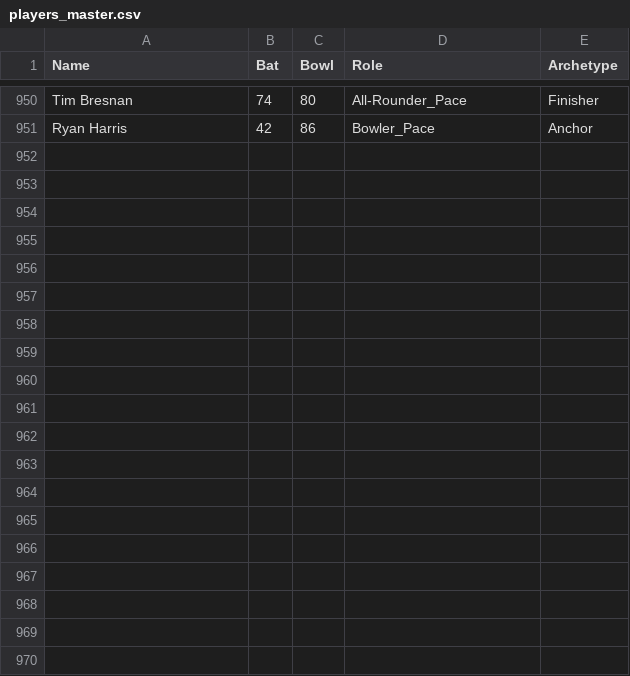
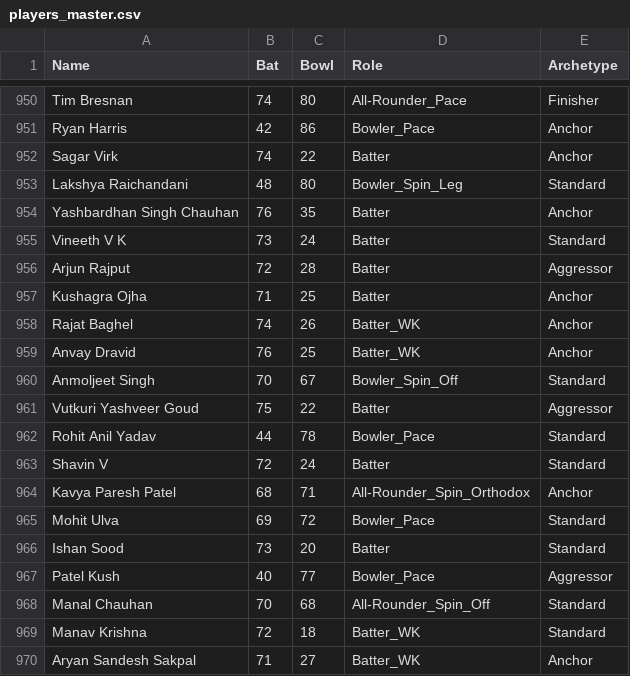
Before and after one commit to TheJaiv/CricVerse, a CSV file: players_master.csv, drawn as a sheet; only a part is shown, gaps mark what is left out; the diff covers the shown part only.

```diff
--- a/players_master.csv
+++ b/players_master.csv
@@ -951 +951,20 @@ Tim Bresnan,74,80,All-Rounder_Pace,Finisher
 Ryan Harris,42,86,Bowler_Pace,Anchor
+Sagar Virk,74,22,Batter,Anchor
+Lakshya Raichandani,48,80,Bowler_Spin_Leg,Standard
+Yashbardhan Singh Chauhan,76,35,Batter,Anchor
+Vineeth V K,73,24,Batter,Standard
+Arjun Rajput,72,28,Batter,Aggressor
+Kushagra Ojha,71,25,Batter,Anchor
+Rajat Baghel,74,26,Batter_WK,Anchor
+Anvay Dravid,76,25,Batter_WK,Anchor
+Anmoljeet Singh,70,67,Bowler_Spin_Off,Standard
+Vutkuri Yashveer Goud,75,22,Batter,Aggressor
+Rohit Anil Yadav,44,78,Bowler_Pace,Standard
+Shavin V,72,24,Batter,Standard
+Kavya Paresh Patel,68,71,All-Rounder_Spin_Orthodox,Anchor
+Mohit Ulva,69,72,Bowler_Pace,Standard
+Ishan Sood,73,20,Batter,Standard
+Patel Kush,40,77,Bowler_Pace,Aggressor
+Manal Chauhan,70,68,All-Rounder_Spin_Off,Standard
+Manav Krishna,72,18,Batter_WK,Standard
+Aryan Sandesh Sakpal,71,27,Batter_WK,Anchor
```
Also changed, not shown: 21 added rows elsewhere in this file, 3 other files.
